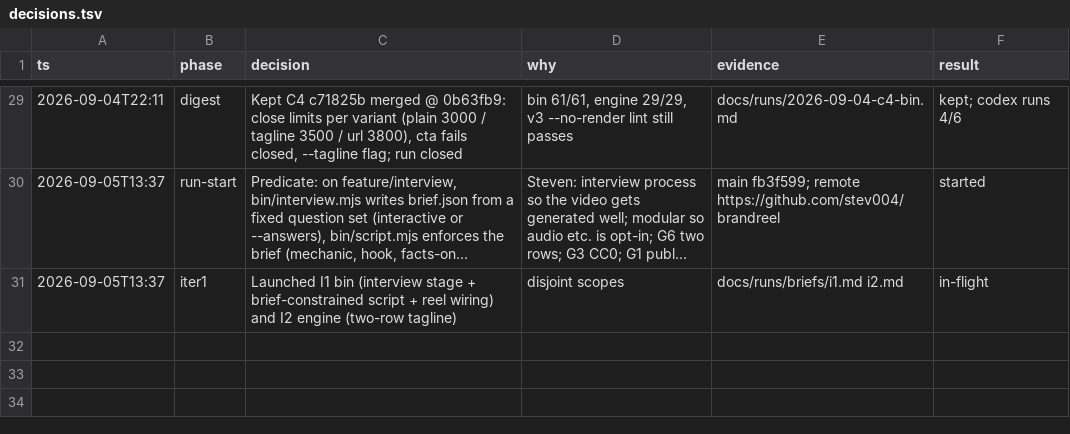
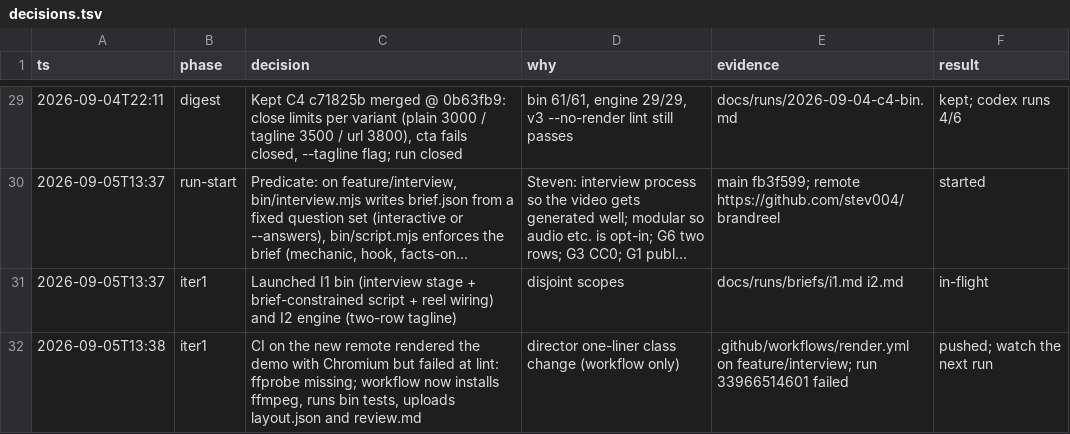
Before and after one commit to stev004/brandreel, a TSV file: .claude/decisions.tsv, drawn as a sheet; only a part is shown, gaps mark what is left out; long unchanged cells end in …; the diff names each change by its address in the sheet, - before the commit and + after, or states it on an @@ line.

Commit message:
trail: ci fix

```diff
--- a/.claude/decisions.tsv
+++ b/.claude/decisions.tsv
+row 32: 2026-09-05T13:38 | iter1 | CI on the new remote rendered the demo with Chromium but failed at lint: ffprobe missing; workflow now installs ffmpeg, runs bin tests, uploads layout.json and review.md | director one-liner class change (workflow only) | .github/workflows/render.yml on feature/interview; run 33966514601 failed | pushed; watch the next run
```
